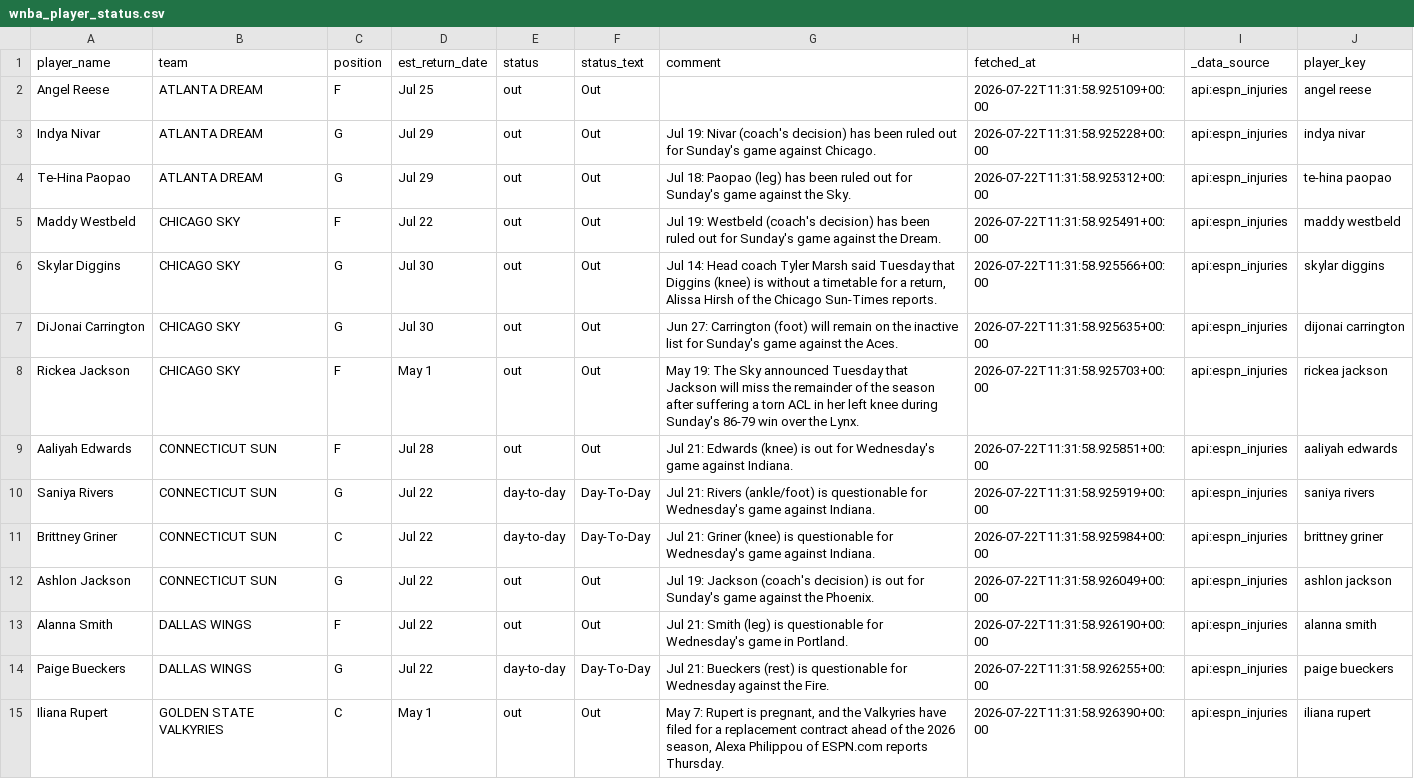
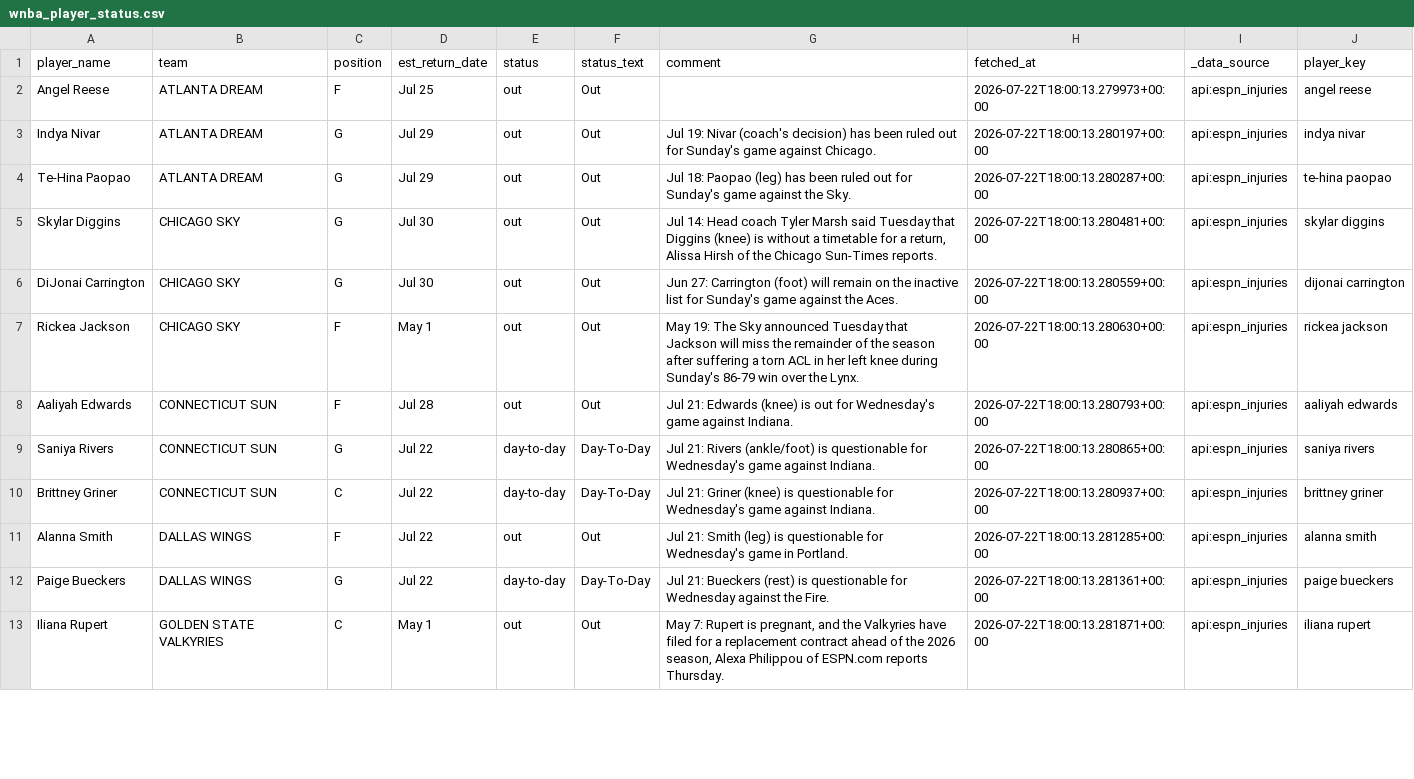
Before and after one commit to syocum9422-blip/edgeranked-site, a CSV file: wnba/data/raw/wnba_player_status.csv, drawn as a sheet; only a part is shown; the diff covers the shown part only.

```diff
--- a/wnba/data/raw/wnba_player_status.csv
+++ b/wnba/data/raw/wnba_player_status.csv
@@ -1,15 +1,13 @@
 player_name,team,position,est_return_date,status,status_text,comment,fetched_at,_data_source,player_key
-Angel Reese,ATLANTA DREAM,F,Jul 25,out,Out,,2026-07-22T11:31:58.925109+00:00,api:espn_injuries,angel reese
-Indya Nivar,ATLANTA DREAM,G,Jul 29,out,Out,Jul 19: Nivar (coach's decision) has been ruled out for Sunday's game against Chicago.,2026-07-22T11:31:58.925228+00:00,api:espn_injuries,indya nivar
-Te-Hina Paopao,ATLANTA DREAM,G,Jul 29,out,Out,Jul 18: Paopao (leg) has been ruled out for Sunday's game against the Sky.,2026-07-22T11:31:58.925312+00:00,api:espn_injuries,te-hina paopao
-Maddy Westbeld,CHICAGO SKY,F,Jul 22,out,Out,Jul 19: Westbeld (coach's decision) has been ruled out for Sunday's game against the Dream.,2026-07-22T11:31:58.925491+00:00,api:espn_injuries,maddy westbeld
-Skylar Diggins,CHICAGO SKY,G,Jul 30,out,Out,"Jul 14: Head coach Tyler Marsh said Tuesday that Diggins (knee) is without a timetable for a return, Alissa Hirsh of the Chicago Sun-Times reports.",2026-07-22T11:31:58.925566+00:00,api:espn_injuries,skylar diggins
-DiJonai Carrington,CHICAGO SKY,G,Jul 30,out,Out,Jun 27: Carrington (foot) will remain on the inactive list for Sunday's game against the Aces.,2026-07-22T11:31:58.925635+00:00,api:espn_injuries,dijonai carrington
-Rickea Jackson,CHICAGO SKY,F,May 1,out,Out,May 19: The Sky announced Tuesday that Jackson will miss the remainder of the season after suffering a torn ACL in her left knee during Sunday's 86-79 win over the Lynx.,2026-07-22T11:31:58.925703+00:00,api:espn_injuries,rickea jackson
-Aaliyah Edwards,CONNECTICUT SUN,F,Jul 28,out,Out,Jul 21: Edwards (knee) is out for Wednesday's game against Indiana.,2026-07-22T11:31:58.925851+00:00,api:espn_injuries,aaliyah edwards
-Saniya Rivers,CONNECTICUT SUN,G,Jul 22,day-to-day,Day-To-Day,Jul 21: Rivers (ankle/foot) is questionable for Wednesday's game against Indiana.,2026-07-22T11:31:58.925919+00:00,api:espn_injuries,saniya rivers
-Brittney Griner,CONNECTICUT SUN,C,Jul 22,day-to-day,Day-To-Day,Jul 21: Griner (knee) is questionable for Wednesday's game against Indiana.,2026-07-22T11:31:58.925984+00:00,api:espn_injuries,brittney griner
-Ashlon Jackson,CONNECTICUT SUN,G,Jul 22,out,Out,Jul 19: Jackson (coach's decision) is out for Sunday's game against the Phoenix.,2026-07-22T11:31:58.926049+00:00,api:espn_injuries,ashlon jackson
-Alanna Smith,DALLAS WINGS,F,Jul 22,out,Out,Jul 21: Smith (leg) is questionable for Wednesday's game in Portland.,2026-07-22T11:31:58.926190+00:00,api:espn_injuries,alanna smith
-Paige Bueckers,DALLAS WINGS,G,Jul 22,day-to-day,Day-To-Day,Jul 21: Bueckers (rest) is questionable for Wednesday against the Fire.,2026-07-22T11:31:58.926255+00:00,api:espn_injuries,paige bueckers
-Iliana Rupert,GOLDEN STATE VALKYRIES,C,May 1,out,Out,"May 7: Rupert is pregnant, and the Valkyries have filed for a replacement contract ahead of the 2026 season, Alexa Philippou of ESPN.com reports Thursday.",2026-07-22T11:31:58.926390+00:00,api:espn_injuries,iliana rupert
+Angel Reese,ATLANTA DREAM,F,Jul 25,out,Out,,2026-07-22T18:00:13.279973+00:00,api:espn_injuries,angel reese
+Indya Nivar,ATLANTA DREAM,G,Jul 29,out,Out,Jul 19: Nivar (coach's decision) has been ruled out for Sunday's game against Chicago.,2026-07-22T18:00:13.280197+00:00,api:espn_injuries,indya nivar
+Te-Hina Paopao,ATLANTA DREAM,G,Jul 29,out,Out,Jul 18: Paopao (leg) has been ruled out for Sunday's game against the Sky.,2026-07-22T18:00:13.280287+00:00,api:espn_injuries,te-hina paopao
+Skylar Diggins,CHICAGO SKY,G,Jul 30,out,Out,"Jul 14: Head coach Tyler Marsh said Tuesday that Diggins (knee) is without a timetable for a return, Alissa Hirsh of the Chicago Sun-Times reports.",2026-07-22T18:00:13.280481+00:00,api:espn_injuries,skylar diggins
+DiJonai Carrington,CHICAGO SKY,G,Jul 30,out,Out,Jun 27: Carrington (foot) will remain on the inactive list for Sunday's game against the Aces.,2026-07-22T18:00:13.280559+00:00,api:espn_injuries,dijonai carrington
+Rickea Jackson,CHICAGO SKY,F,May 1,out,Out,May 19: The Sky announced Tuesday that Jackson will miss the remainder of the season after suffering a torn ACL in her left knee during Sunday's 86-79 win over the Lynx.,2026-07-22T18:00:13.280630+00:00,api:espn_injuries,rickea jackson
+Aaliyah Edwards,CONNECTICUT SUN,F,Jul 28,out,Out,Jul 21: Edwards (knee) is out for Wednesday's game against Indiana.,2026-07-22T18:00:13.280793+00:00,api:espn_injuries,aaliyah edwards
+Saniya Rivers,CONNECTICUT SUN,G,Jul 22,day-to-day,Day-To-Day,Jul 21: Rivers (ankle/foot) is questionable for Wednesday's game against Indiana.,2026-07-22T18:00:13.280865+00:00,api:espn_injuries,saniya rivers
+Brittney Griner,CONNECTICUT SUN,C,Jul 22,day-to-day,Day-To-Day,Jul 21: Griner (knee) is questionable for Wednesday's game against Indiana.,2026-07-22T18:00:13.280937+00:00,api:espn_injuries,brittney griner
+Alanna Smith,DALLAS WINGS,F,Jul 22,out,Out,Jul 21: Smith (leg) is questionable for Wednesday's game in Portland.,2026-07-22T18:00:13.281285+00:00,api:espn_injuries,alanna smith
+Paige Bueckers,DALLAS WINGS,G,Jul 22,day-to-day,Day-To-Day,Jul 21: Bueckers (rest) is questionable for Wednesday against the Fire.,2026-07-22T18:00:13.281361+00:00,api:espn_injuries,paige bueckers
+Iliana Rupert,GOLDEN STATE VALKYRIES,C,May 1,out,Out,"May 7: Rupert is pregnant, and the Valkyries have filed for a replacement contract ahead of the 2026 season, Alexa Philippou of ESPN.com reports Thursday.",2026-07-22T18:00:13.281871+00:00,api:espn_injuries,iliana rupert
```
Also changed, not shown: 2 removed rows and 17 edited cells elsewhere in this file, wnba/Projections_app_view.csv, wnba/data/processed/wnba_today_features.csv, 30 other files.
